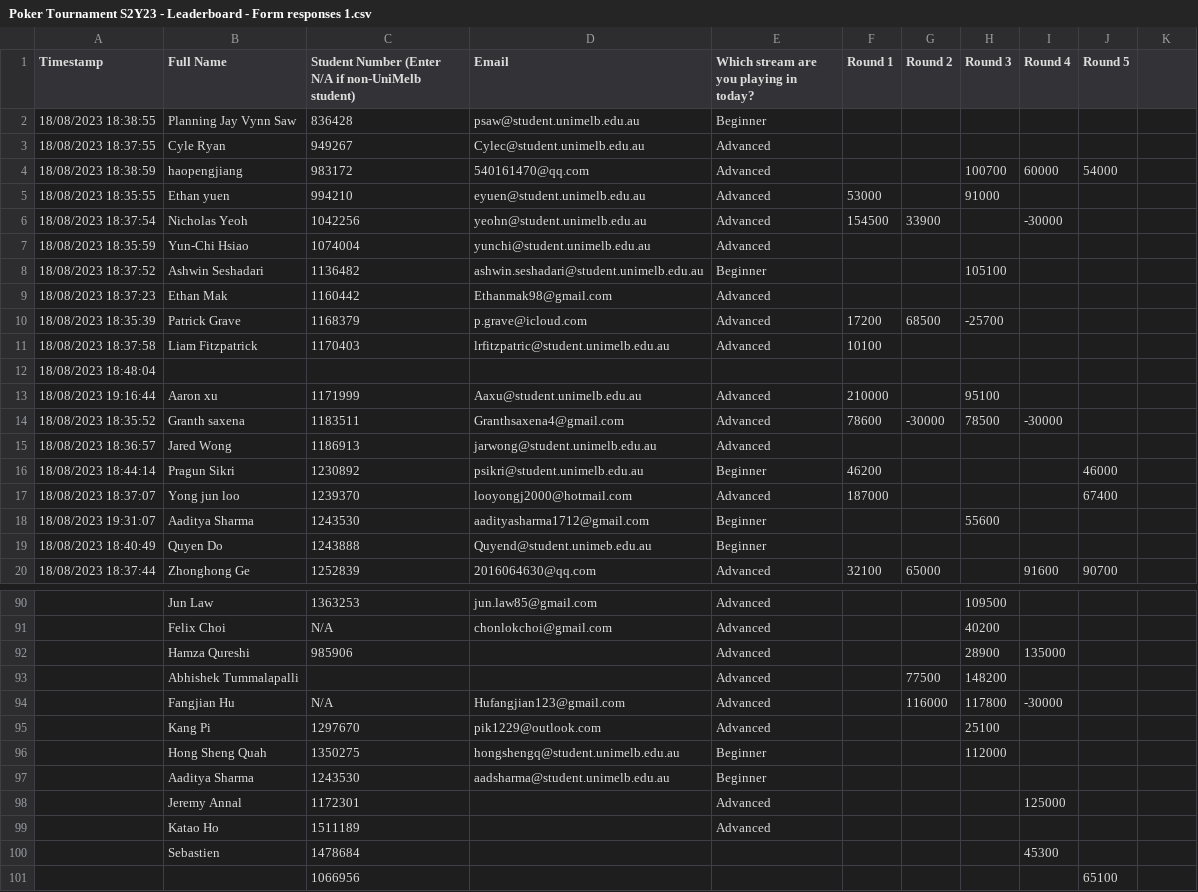
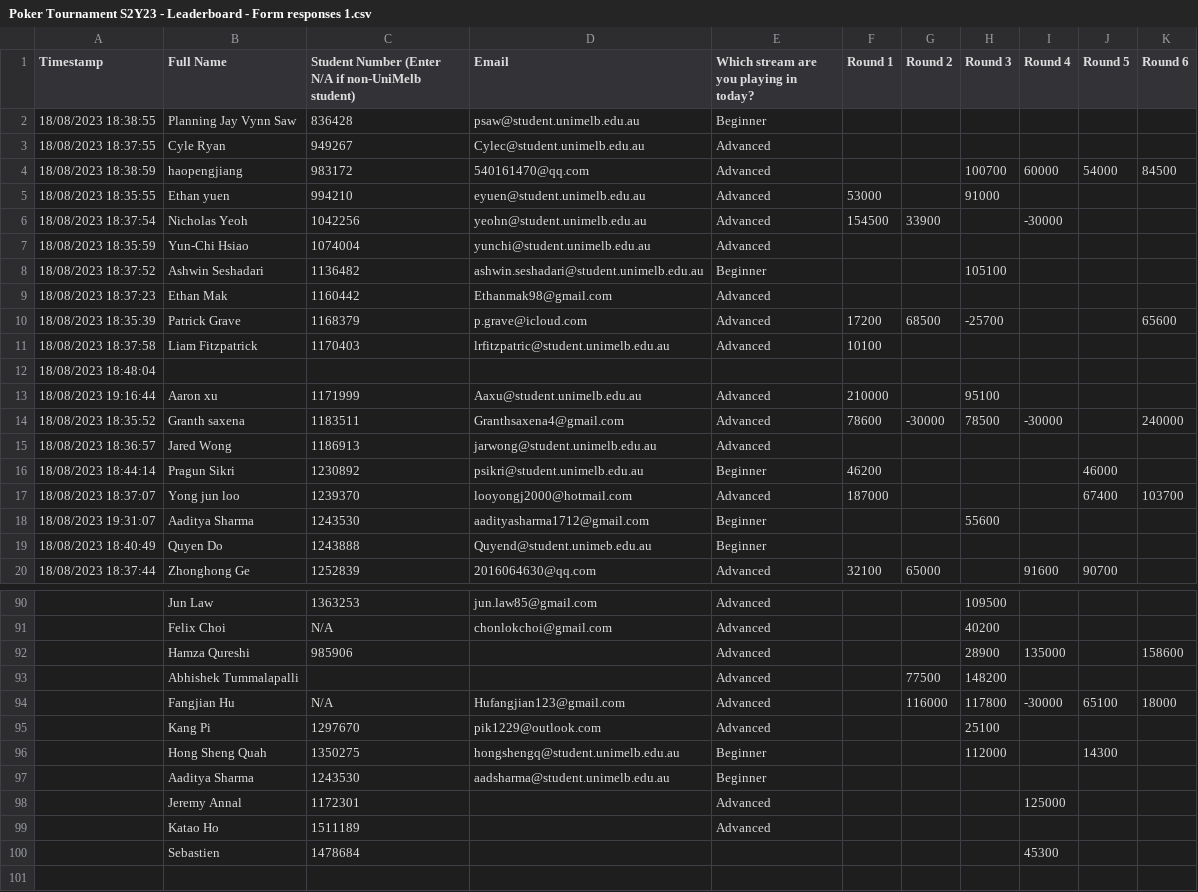
Before and after one commit to QTS-UniMelb/poker-tournament-leaderboard, a CSV file: src/helper_functions/Poker Tournament S2Y23 - Leaderboard - Form responses 1.csv, drawn as a sheet; only a part is shown, gaps mark what is left out; the diff covers the shown part only.

Commit message:
final leaderboard

```diff
--- a/src/helper_functions/Poker Tournament S2Y23 - Leaderboard - Form responses 1.csv
+++ b/src/helper_functions/Poker Tournament S2Y23 - Leaderboard - Form responses 1.csv
@@ -1 +1 @@
-Timestamp,Full Name,Student Number (Enter N/A if non-UniMelb student),Email ,Which stream are you playing in today? ,Round 1,Round 2,Round 3,Round 4,Round 5
+Timestamp,Full Name,Student Number (Enter N/A if non-UniMelb student),Email ,Which stream are you playing in today? ,Round 1,Round 2,Round 3,Round 4,Round 5,Round 6
@@ -4 +4 @@ Timestamp,Full Name,Student Number (Enter N/A if non-UniMelb student),Email ,Whi
-18/08/2023 18:38:59,haopengjiang,983172,540161470@qq.com,Advanced,,,100700,60000,54000
+18/08/2023 18:38:59,haopengjiang,983172,540161470@qq.com,Advanced,,,100700,60000,54000,84500
@@ -10 +10 @@ Timestamp,Full Name,Student Number (Enter N/A if non-UniMelb student),Email ,Whi
-18/08/2023 18:35:39,Patrick Grave,1168379,p.grave@icloud.com,Advanced,17200,68500,-25700,,
+18/08/2023 18:35:39,Patrick Grave,1168379,p.grave@icloud.com,Advanced,17200,68500,-25700,,,65600
@@ -14 +14 @@ Timestamp,Full Name,Student Number (Enter N/A if non-UniMelb student),Email ,Whi
-18/08/2023 18:35:52,Granth saxena,1183511,Granthsaxena4@gmail.com,Advanced,78600,-30000,78500,-30000,
+18/08/2023 18:35:52,Granth saxena,1183511,Granthsaxena4@gmail.com,Advanced,78600,-30000,78500,-30000,,240000
@@ -17 +17 @@ Timestamp,Full Name,Student Number (Enter N/A if non-UniMelb student),Email ,Whi
-18/08/2023 18:37:07,Yong jun loo,1239370,looyongj2000@hotmail.com,Advanced,187000,,,,67400
+18/08/2023 18:37:07,Yong jun loo,1239370,looyongj2000@hotmail.com,Advanced,187000,,,,67400,103700
@@ -92 +92 @@ Timestamp,Full Name,Student Number (Enter N/A if non-UniMelb student),Email ,Whi
-,Hamza Qureshi,985906,,Advanced,,,28900,135000,
+,Hamza Qureshi,985906,,Advanced,,,28900,135000,,158600
@@ -94 +94 @@ Timestamp,Full Name,Student Number (Enter N/A if non-UniMelb student),Email ,Whi
-,Fangjian Hu,N/A,Hufangjian123@gmail.com,Advanced,,116000,117800,-30000,
+,Fangjian Hu,N/A,Hufangjian123@gmail.com,Advanced,,116000,117800,-30000,65100,18000
@@ -96 +96 @@ Timestamp,Full Name,Student Number (Enter N/A if non-UniMelb student),Email ,Whi
-,Hong Sheng Quah,1350275,hongshengq@student.unimelb.edu.au,Beginner,,,112000,,
+,Hong Sheng Quah,1350275,hongshengq@student.unimelb.edu.au,Beginner,,,112000,,14300,
@@ -101 +100,0 @@ Timestamp,Full Name,Student Number (Enter N/A if non-UniMelb student),Email ,Whi
-,,1066956,,,,,,,65100
```
Also changed, not shown: 4 edited cells elsewhere in this file, 3 other files.
